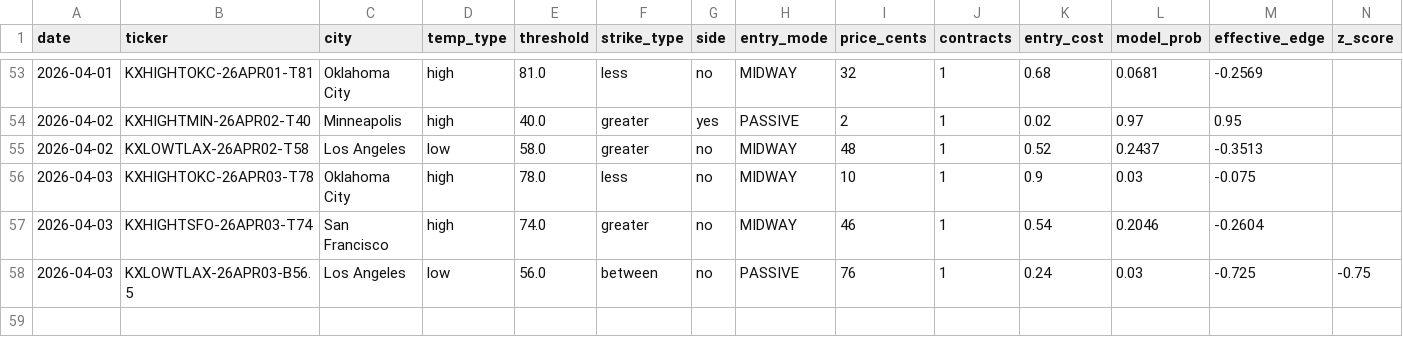
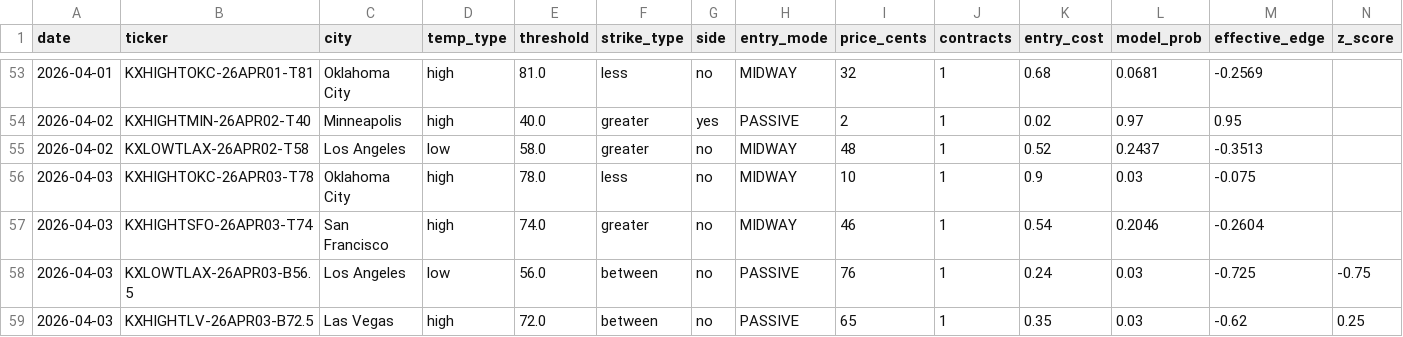
Before and after one commit to alexgarrison2/KalshiBotClaude, a CSV file: data/trades.csv, drawn as a sheet; only a part is shown, gaps mark what is left out; rows hold the shown columns only; the diff names each change by its address in the sheet, - before the commit and + after, or states it on an @@ line.

Commit message:
auto: trade log update

```diff
--- a/data/trades.csv
+++ b/data/trades.csv
+row 59: 2026-04-03 | KXHIGHTLV-26APR03-B72.5 | Las Vegas | high | 72.0 | between | no | PASSIVE | 65 | 1 | 0.35 | 0.03 | -0.62 | 0.25
```
